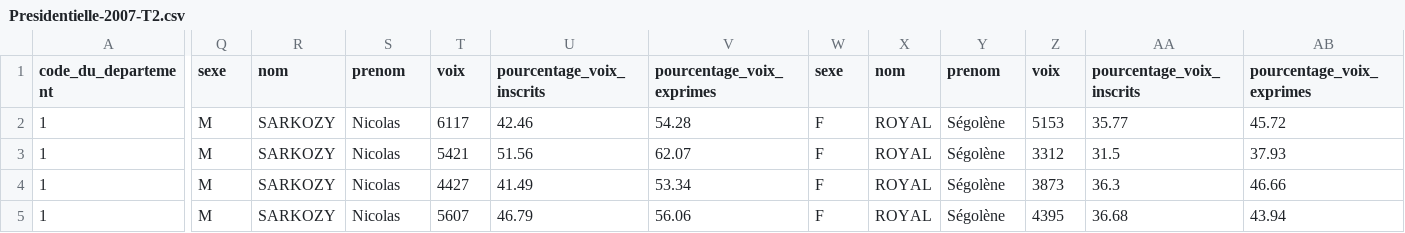
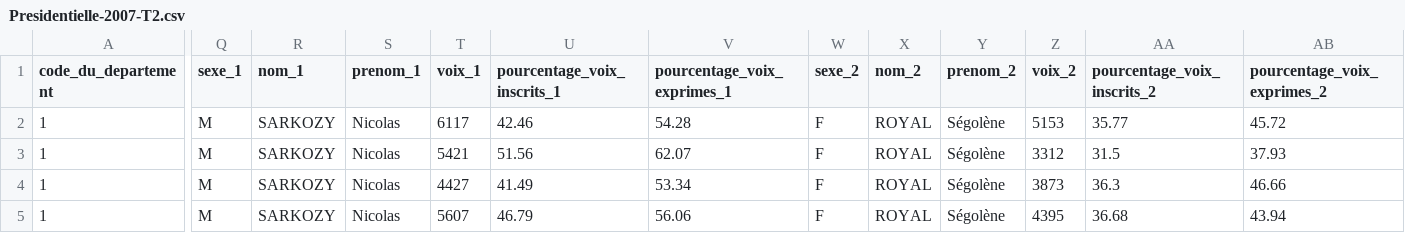
Before and after one commit to bardiotmarin/MSPR_BIG_DATA, a CSV file: DATA/raw/Presidentielle-2007-T2.csv, drawn as a sheet; only a part is shown, gaps mark what is left out; the diff names each change by its address in the sheet, - before the commit and + after, or states it on an @@ line.

```diff
--- a/DATA/raw/Presidentielle-2007-T2.csv
+++ b/DATA/raw/Presidentielle-2007-T2.csv
-Q1: sexe
+Q1: sexe_1
-R1: nom
+R1: nom_1
-S1: prenom
+S1: prenom_1
-T1: voix
+T1: voix_1
-U1: pourcentage_voix_inscrits
+U1: pourcentage_voix_inscrits_1
-V1: pourcentage_voix_exprimes
+V1: pourcentage_voix_exprimes_1
-W1: sexe
+W1: sexe_2
-X1: nom
+X1: nom_2
-Y1: prenom
+Y1: prenom_2
-Z1: voix
+Z1: voix_2
-AA1: pourcentage_voix_inscrits
+AA1: pourcentage_voix_inscrits_2
-AB1: pourcentage_voix_exprimes
+AB1: pourcentage_voix_exprimes_2
```
Also changed, not shown: DATA/raw/Presidentielle-2002-T2.csv, DATA/raw/Presidentielle-2012-T2.csv, 6 other files.
